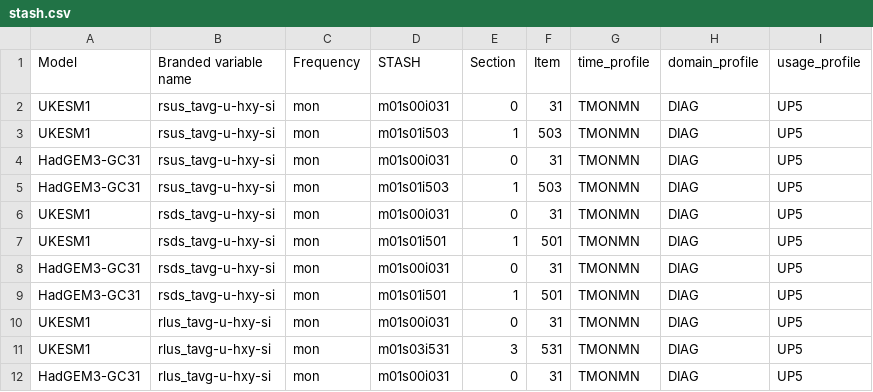
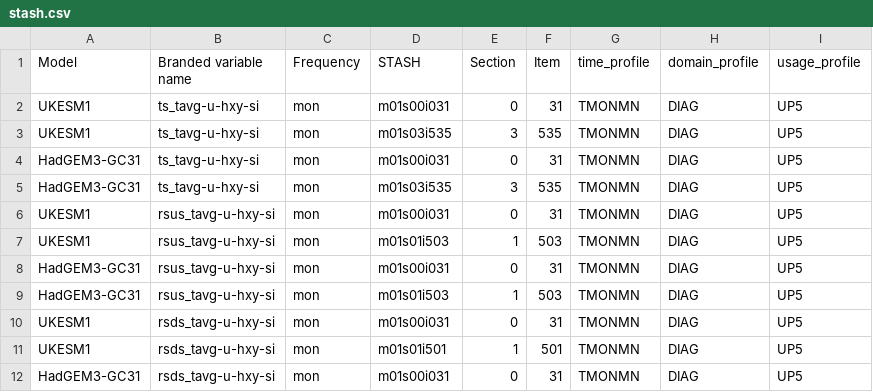
Before and after one commit to mo-gill/CDDS-CMIP7-mappings, a CSV file: data/stash.csv, drawn as a sheet; only a part is shown; the shorter side is filled out with more unchanged rows; the diff names each change by its address in the sheet, - before the commit and + after, or states it on an @@ line.

```diff
--- a/data/stash.csv
+++ b/data/stash.csv
+row 2: UKESM1 | ts_tavg-u-hxy-si | mon | m01s00i031 | 0 | 31 | TMONMN | DIAG | UP5
+row 3: UKESM1 | ts_tavg-u-hxy-si | mon | m01s03i535 | 3 | 535 | TMONMN | DIAG | UP5
+row 4: HadGEM3-GC31 | ts_tavg-u-hxy-si | mon | m01s00i031 | 0 | 31 | TMONMN | DIAG | UP5
+row 5: HadGEM3-GC31 | ts_tavg-u-hxy-si | mon | m01s03i535 | 3 | 535 | TMONMN | DIAG | UP5
```
Also changed, not shown: 2 other files.
